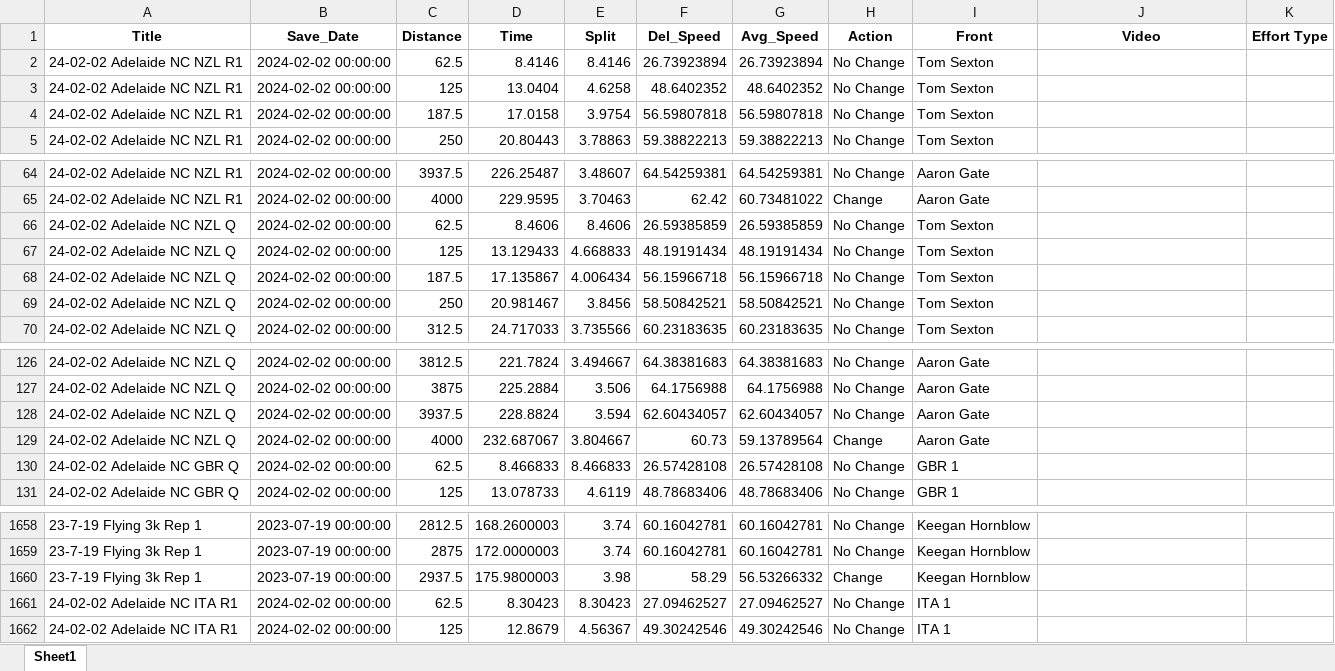
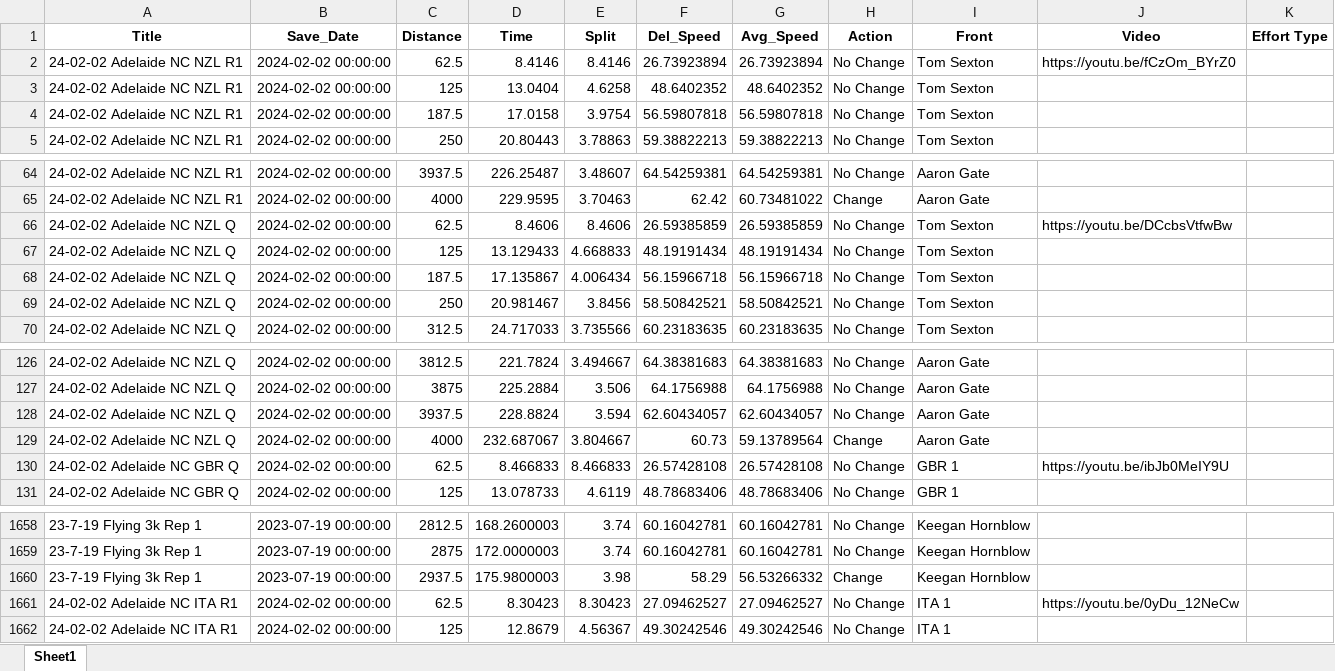
Before and after one commit to Bremz09/CNZPD, an Excel workbook: pages/video_analysis/TP_Master_Men.xlsx, sheet Sheet1, drawn as a sheet; only a part is shown, gaps mark what is left out; values as stored, in another font and other column widths than the file's, no borders; the diff names each change by its address in the sheet, - before the commit and + after, or states it on an @@ line.

```diff
--- a/pages/video_analysis/TP_Master_Men.xlsx (sheet Sheet1)
+++ b/pages/video_analysis/TP_Master_Men.xlsx (sheet Sheet1)
-J2 (Video): (empty)
+J2 (Video): https://youtu.be/fCzOm_BYrZ0
-J66 (Video): (empty)
+J66 (Video): https://youtu.be/DCcbsVtfwBw
-J130 (Video): (empty)
+J130 (Video): https://youtu.be/ibJb0MeIY9U
-J1661 (Video): (empty)
+J1661 (Video): https://youtu.be/0yDu_12NeCw
```
Also changed, not shown: pages/video_analysis/TP_Master_Women.xlsx.
